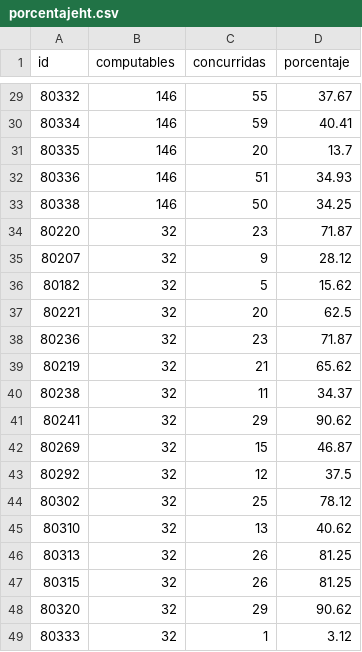
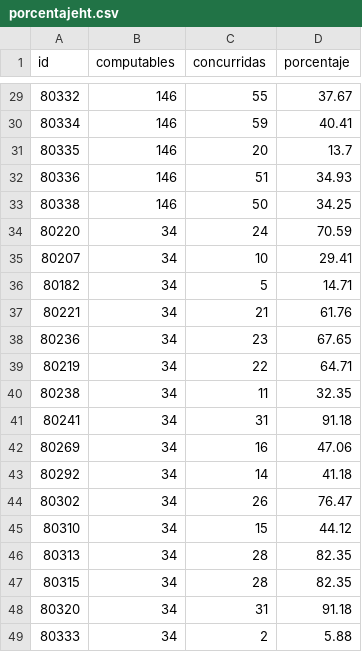
Before and after one commit to bomberosc80-app/calificaciones-app, a CSV file: porcentajeht.csv, drawn as a sheet; only a part is shown, gaps mark what is left out.

Commit message:
Update porcentajeht.csv

```diff
--- a/porcentajeht.csv
+++ b/porcentajeht.csv
@@ -33,17 +33,17 @@ id,computables,concurridas,porcentaje
 80338,146,50,34.25
-80220,32,23,71.87
-80207,32,9,28.12
-80182,32,5,15.62
-80221,32,20,62.5
-80236,32,23,71.87
-80219,32,21,65.62
-80238,32,11,34.37
-80241,32,29,90.62
-80269,32,15,46.87
-80292,32,12,37.5
-80302,32,25,78.12
-80310,32,13,40.62
-80313,32,26,81.25
-80315,32,26,81.25
-80320,32,29,90.62
-80333,32,1,3.12
+80220,34,24,70.59
+80207,34,10,29.41
+80182,34,5,14.71
+80221,34,21,61.76
+80236,34,23,67.65
+80219,34,22,64.71
+80238,34,11,32.35
+80241,34,31,91.18
+80269,34,16,47.06
+80292,34,14,41.18
+80302,34,26,76.47
+80310,34,15,44.12
+80313,34,28,82.35
+80315,34,28,82.35
+80320,34,31,91.18
+80333,34,2,5.88
```
